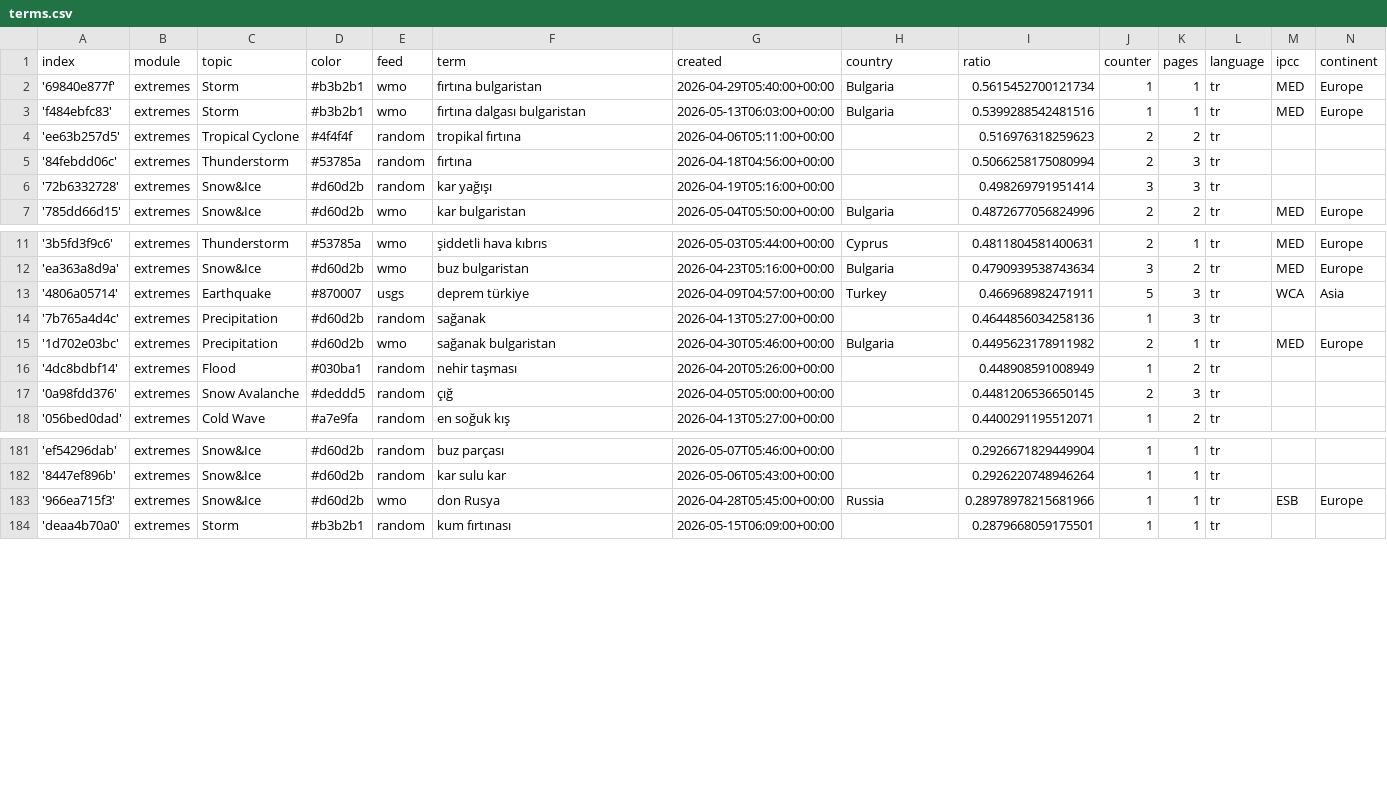
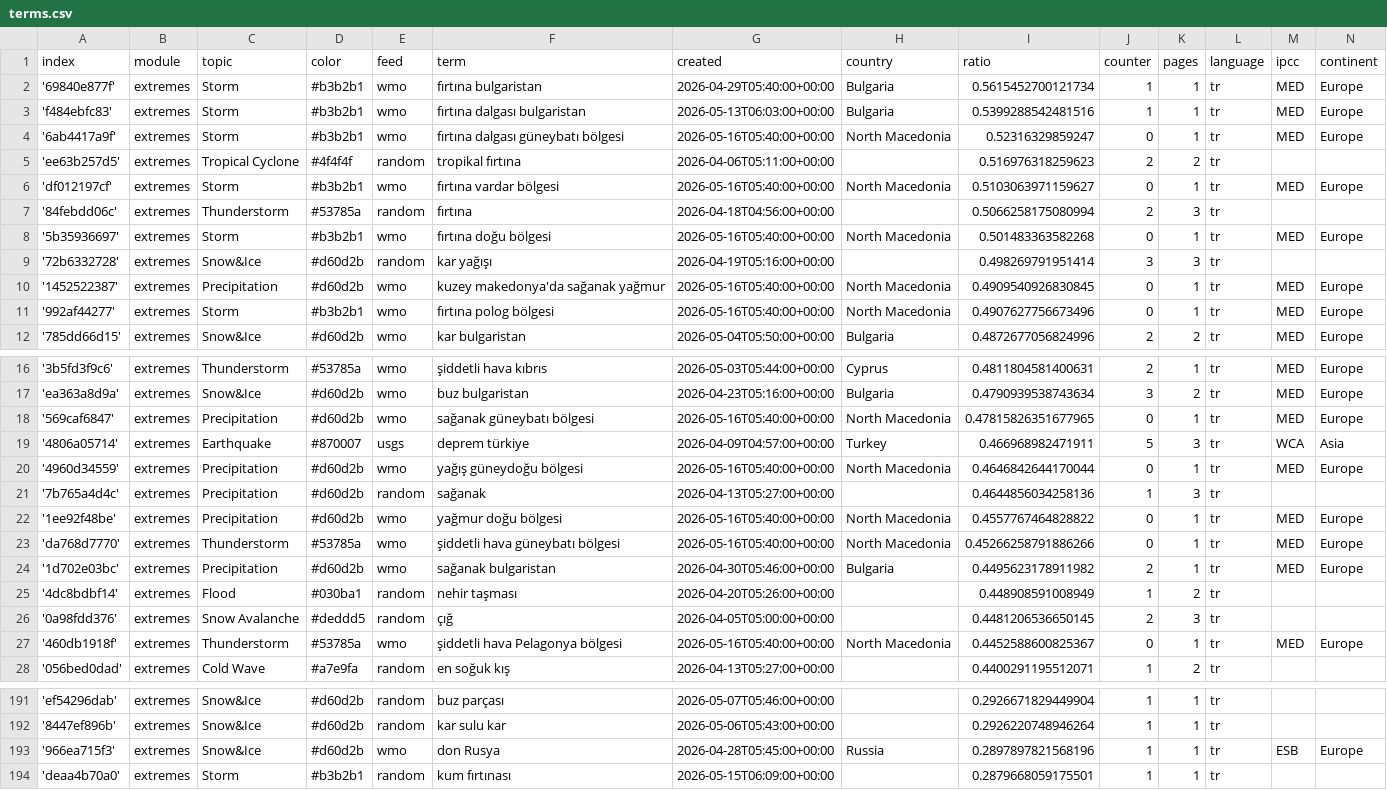
Before and after one commit to jannikdo28-news/TurkishExtremes, a CSV file: terms.csv, drawn as a sheet; only a part is shown, gaps mark what is left out; the diff covers the shown part only.

Commit message:
Commit from GitHub Actions (import:0.0)

```diff
--- a/terms.csv
+++ b/terms.csv
@@ -3,5 +3,10 @@ index,module,topic,color,feed,term,created,country,ratio,counter,pages,language,
 'f484ebfc83',extremes,Storm,#b3b2b1,wmo,fırtına dalgası bulgaristan,2026-05-13T06:03:00+00:00,Bulgaria,0.5399288542481516,1,1,tr,MED,Europe
+'6ab4417a9f',extremes,Storm,#b3b2b1,wmo,fırtına dalgası güneybatı bölgesi,2026-05-16T05:40:00+00:00,North Macedonia,0.52316329859247,0,1,tr,MED,Europe
 'ee63b257d5',extremes,Tropical Cyclone,#4f4f4f,random,tropikal fırtına,2026-04-06T05:11:00+00:00,,0.516976318259623,2,2,tr,,
+'df012197cf',extremes,Storm,#b3b2b1,wmo,fırtına vardar bölgesi,2026-05-16T05:40:00+00:00,North Macedonia,0.5103063971159627,0,1,tr,MED,Europe
 '84febdd06c',extremes,Thunderstorm,#53785a,random,fırtına,2026-04-18T04:56:00+00:00,,0.5066258175080994,2,3,tr,,
+'5b35936697',extremes,Storm,#b3b2b1,wmo,fırtına doğu bölgesi,2026-05-16T05:40:00+00:00,North Macedonia,0.501483363582268,0,1,tr,MED,Europe
 '72b6332728',extremes,Snow&Ice,#d60d2b,random,kar yağışı,2026-04-19T05:16:00+00:00,,0.498269791951414,3,3,tr,,
+'1452522387',extremes,Precipitation,#d60d2b,wmo,kuzey makedonya'da sağanak yağmur,2026-05-16T05:40:00+00:00,North Macedonia,0.4909540926830845,0,1,tr,MED,Europe
+'992af44277',extremes,Storm,#b3b2b1,wmo,fırtına polog bölgesi,2026-05-16T05:40:00+00:00,North Macedonia,0.4907627756673496,0,1,tr,MED,Europe
 '785dd66d15',extremes,Snow&Ice,#d60d2b,wmo,kar bulgaristan,2026-05-04T05:50:00+00:00,Bulgaria,0.4872677056824996,2,2,tr,MED,Europe
@@ -12,4 +17,8 @@ index,module,topic,color,feed,term,created,country,ratio,counter,pages,language,
 'ea363a8d9a',extremes,Snow&Ice,#d60d2b,wmo,buz bulgaristan,2026-04-23T05:16:00+00:00,Bulgaria,0.4790939538743634,3,2,tr,MED,Europe
+'569caf6847',extremes,Precipitation,#d60d2b,wmo,sağanak güneybatı bölgesi,2026-05-16T05:40:00+00:00,North Macedonia,0.47815826351677965,0,1,tr,MED,Europe
 '4806a05714',extremes,Earthquake,#870007,usgs,deprem türkiye,2026-04-09T04:57:00+00:00,Turkey,0.466968982471911,5,3,tr,WCA,Asia
+'4960d34559',extremes,Precipitation,#d60d2b,wmo,yağış güneydoğu bölgesi,2026-05-16T05:40:00+00:00,North Macedonia,0.4646842644170044,0,1,tr,MED,Europe
 '7b765a4d4c',extremes,Precipitation,#d60d2b,random,sağanak,2026-04-13T05:27:00+00:00,,0.4644856034258136,1,3,tr,,
+'1ee92f48be',extremes,Precipitation,#d60d2b,wmo,yağmur doğu bölgesi,2026-05-16T05:40:00+00:00,North Macedonia,0.4557767464828822,0,1,tr,MED,Europe
+'da768d7770',extremes,Thunderstorm,#53785a,wmo,şiddetli hava güneybatı bölgesi,2026-05-16T05:40:00+00:00,North Macedonia,0.45266258791886266,0,1,tr,MED,Europe
 '1d702e03bc',extremes,Precipitation,#d60d2b,wmo,sağanak bulgaristan,2026-04-30T05:46:00+00:00,Bulgaria,0.4495623178911982,2,1,tr,MED,Europe
@@ -17,2 +26,3 @@ index,module,topic,color,feed,term,created,country,ratio,counter,pages,language,
 '0a98fdd376',extremes,Snow Avalanche,#deddd5,random,çığ,2026-04-05T05:00:00+00:00,,0.4481206536650145,2,3,tr,,
+'460db1918f',extremes,Thunderstorm,#53785a,wmo,şiddetli hava Pelagonya bölgesi,2026-05-16T05:40:00+00:00,North Macedonia,0.4452588600825367,0,1,tr,MED,Europe
 '056bed0dad',extremes,Cold Wave,#a7e9fa,random,en soğuk kış,2026-04-13T05:27:00+00:00,,0.4400291195512071,1,2,tr,,
@@ -182,3 +192,3 @@ index,module,topic,color,feed,term,created,country,ratio,counter,pages,language,
 '8447ef896b',extremes,Snow&Ice,#d60d2b,random,kar sulu kar,2026-05-06T05:43:00+00:00,,0.2926220748946264,1,1,tr,,
-'966ea715f3',extremes,Snow&Ice,#d60d2b,wmo,don Rusya,2026-04-28T05:45:00+00:00,Russia,0.28978978215681966,1,1,tr,ESB,Europe
+'966ea715f3',extremes,Snow&Ice,#d60d2b,wmo,don Rusya,2026-04-28T05:45:00+00:00,Russia,0.2897897821568196,1,1,tr,ESB,Europe
 'deaa4b70a0',extremes,Storm,#b3b2b1,random,kum fırtınası,2026-05-15T06:09:00+00:00,,0.2879668059175501,1,1,tr,,
```
Also changed, not shown: 1 edited cell elsewhere in this file.
